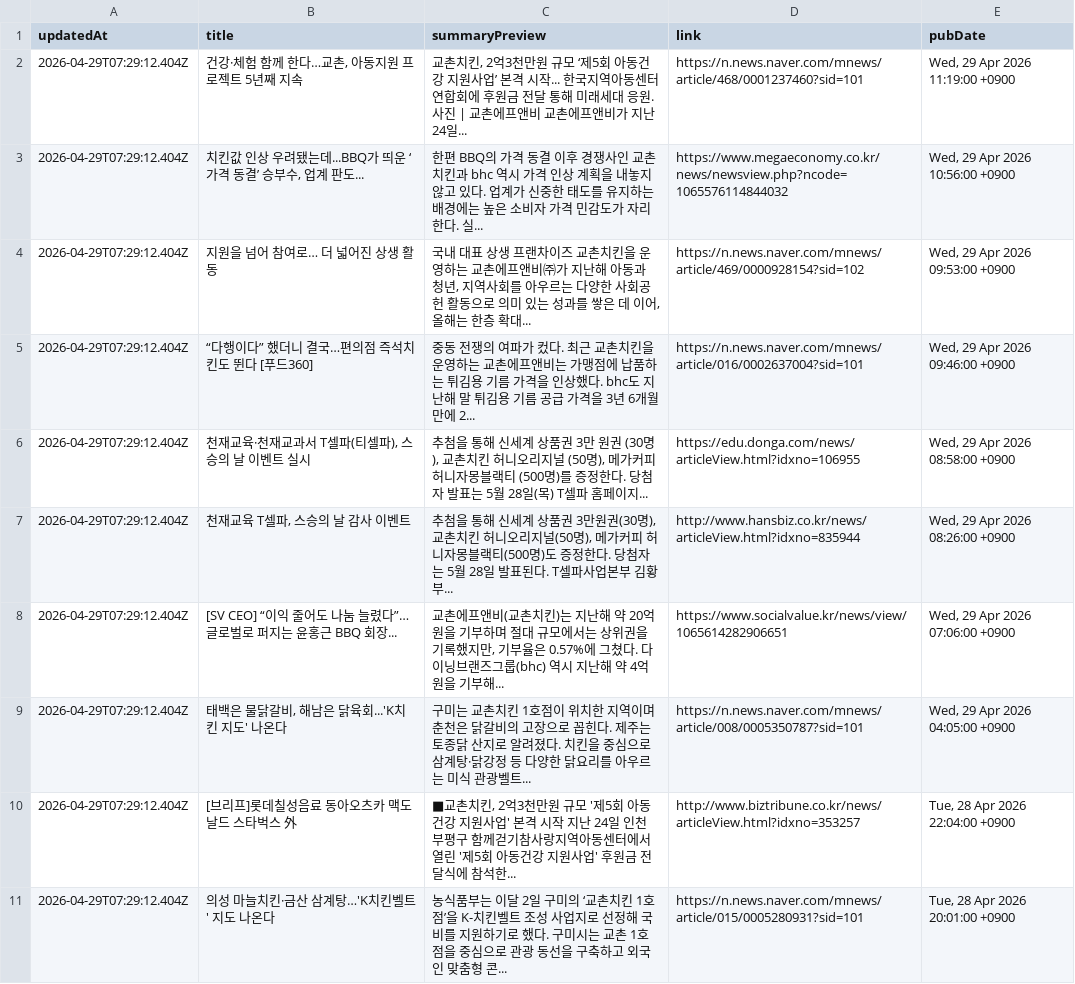
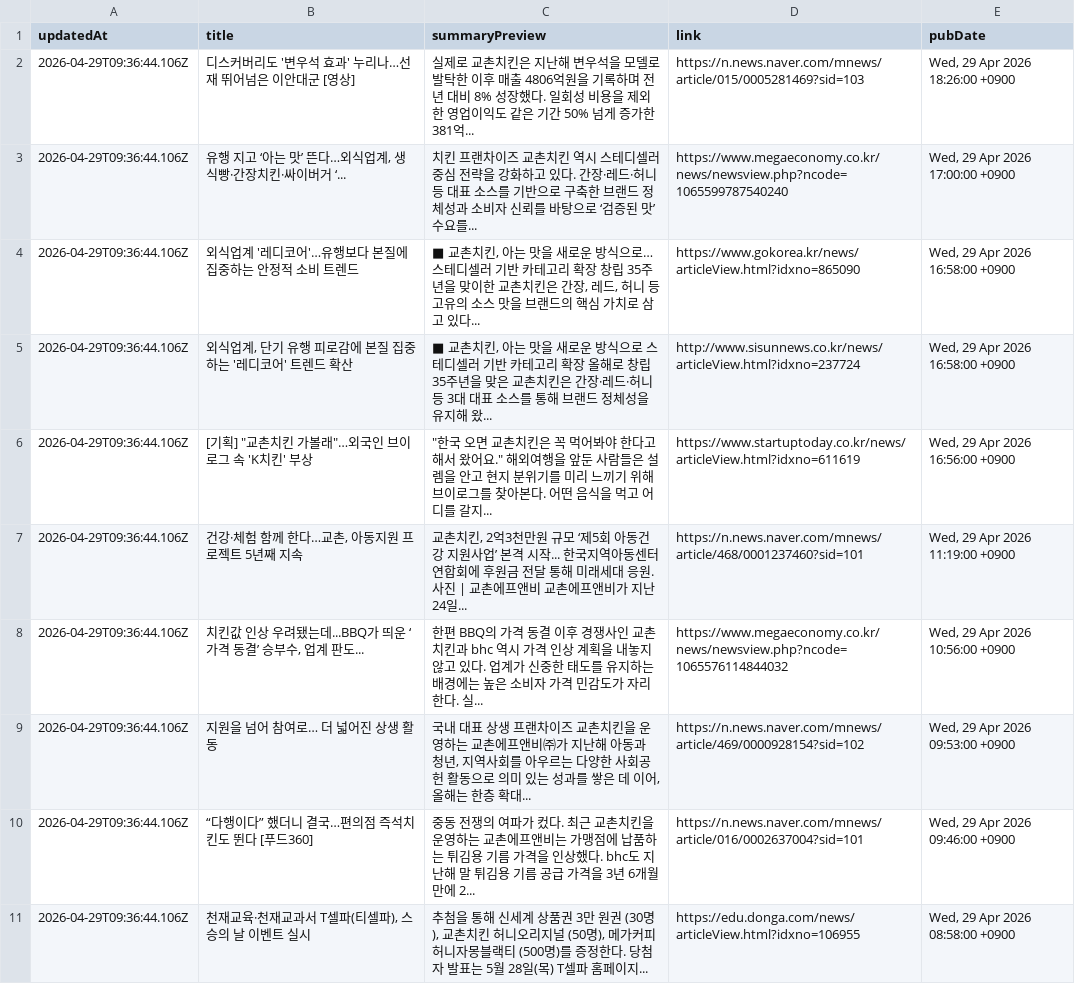
Before and after one commit to hermes-blue/chicken-mvp2-searching-style-cursor-, a CSV file: chicken-mvp/src/auto-kyochon-news.csv, drawn as a sheet.

```diff
--- a/chicken-mvp/src/auto-kyochon-news.csv
+++ b/chicken-mvp/src/auto-kyochon-news.csv
@@ -1,11 +1,11 @@
 "updatedAt","title","summaryPreview","link","pubDate"
-"2026-04-29T07:29:12.404Z","건강·체험 함께 한다…교촌, 아동지원 프로젝트 5년째 지속","교촌치킨, 2억3천만원 규모 ‘제5회 아동건강 지원사업’ 본격 시작... 한국지역아동센터연합회에 후원금 전달 통해 미래세대 응원. 사진 | 교촌에프앤비 교촌에프앤비가 지난 24일...","https://n.news.naver.com/mnews/article/468/0001237460?sid=101","Wed, 29 Apr 2026 11:19:00 +0900"
-"2026-04-29T07:29:12.404Z","치킨값 인상 우려됐는데...BBQ가 띄운 ‘가격 동결’ 승부수, 업계 판도...","한편 BBQ의 가격 동결 이후 경쟁사인 교촌치킨과 bhc 역시 가격 인상 계획을 내놓지 않고 있다. 업계가 신중한 태도를 유지하는 배경에는 높은 소비자 가격 민감도가 자리한다. 실...","https://www.megaeconomy.co.kr/news/newsview.php?ncode=1065576114844032","Wed, 29 Apr 2026 10:56:00 +0900"
-"2026-04-29T07:29:12.404Z","지원을 넘어 참여로… 더 넓어진 상생 활동","국내 대표 상생 프랜차이즈 교촌치킨을 운영하는 교촌에프앤비㈜가 지난해 아동과 청년, 지역사회를 아우르는 다양한 사회공헌 활동으로 의미 있는 성과를 쌓은 데 이어, 올해는 한층 확대...","https://n.news.naver.com/mnews/article/469/0000928154?sid=102","Wed, 29 Apr 2026 09:53:00 +0900"
-"2026-04-29T07:29:12.404Z","“다행이다” 했더니 결국…편의점 즉석치킨도 뛴다 [푸드360]","중동 전쟁의 여파가 컸다. 최근 교촌치킨을 운영하는 교촌에프앤비는 가맹점에 납품하는 튀김용 기름 가격을 인상했다. bhc도 지난해 말 튀김용 기름 공급 가격을 3년 6개월 만에 2...","https://n.news.naver.com/mnews/article/016/0002637004?sid=101","Wed, 29 Apr 2026 09:46:00 +0900"
-"2026-04-29T07:29:12.404Z","천재교육·천재교과서 T셀파(티셀파), 스승의 날 이벤트 실시","추첨을 통해 신세계 상품권 3만 원권 (30명), 교촌치킨 허니오리지널 (50명), 메가커피 허니자몽블랙티 (500명)를 증정한다. 당첨자 발표는 5월 28일(목) T셀파 홈페이지...","https://edu.donga.com/news/articleView.html?idxno=106955","Wed, 29 Apr 2026 08:58:00 +0900"
-"2026-04-29T07:29:12.404Z","천재교육 T셀파, 스승의 날 감사 이벤트","추첨을 통해 신세계 상품권 3만원권(30명), 교촌치킨 허니오리지널(50명), 메가커피 허니자몽블랙티(500명)도 증정한다. 당첨자는 5월 28일 발표된다. T셀파사업본부 김황 부...","http://www.hansbiz.co.kr/news/articleView.html?idxno=835944","Wed, 29 Apr 2026 08:26:00 +0900"
-"2026-04-29T07:29:12.404Z","[SV CEO] “이익 줄어도 나눔 늘렸다”…글로벌로 퍼지는 윤홍근 BBQ 회장...","교촌에프앤비(교촌치킨)는 지난해 약 20억원을 기부하며 절대 규모에서는 상위권을 기록했지만, 기부율은 0.57%에 그쳤다. 다이닝브랜즈그룹(bhc) 역시 지난해 약 4억원을 기부해...","https://www.socialvalue.kr/news/view/1065614282906651","Wed, 29 Apr 2026 07:06:00 +0900"
-"2026-04-29T07:29:12.404Z","태백은 물닭갈비, 해남은 닭육회...'K치킨 지도' 나온다","구미는 교촌치킨 1호점이 위치한 지역이며 춘천은 닭갈비의 고장으로 꼽힌다. 제주는 토종닭 산지로 알려졌다. 치킨을 중심으로 삼계탕·닭강정 등 다양한 닭요리를 아우르는 미식 관광벨트...","https://n.news.naver.com/mnews/article/008/0005350787?sid=101","Wed, 29 Apr 2026 04:05:00 +0900"
-"2026-04-29T07:29:12.404Z","[브리프]롯데칠성음료 동아오츠카 맥도날드 스타벅스 外","■교촌치킨, 2억3천만원 규모 '제5회 아동건강 지원사업' 본격 시작 지난 24일 인천 부평구 함께걷기참사랑지역아동센터에서 열린 '제5회 아동건강 지원사업' 후원금 전달식에 참석한...","http://www.biztribune.co.kr/news/articleView.html?idxno=353257","Tue, 28 Apr 2026 22:04:00 +0900"
-"2026-04-29T07:29:12.404Z","의성 마늘치킨·금산 삼계탕…'K치킨벨트' 지도 나온다","농식품부는 이달 2일 구미의 ‘교촌치킨 1호점’을 K-치킨벨트 조성 사업지로 선정해 국비를 지원하기로 했다. 구미시는 교촌 1호점을 중심으로 관광 동선을 구축하고 외국인 맞춤형 콘...","https://n.news.naver.com/mnews/article/015/0005280931?sid=101","Tue, 28 Apr 2026 20:01:00 +0900"
+"2026-04-29T09:36:44.106Z","디스커버리도 '변우석 효과' 누리나…선재 뛰어넘은 이안대군 [영상]","실제로 교촌치킨은 지난해 변우석을 모델로 발탁한 이후 매출 4806억원을 기록하며 전년 대비 8% 성장했다. 일회성 비용을 제외한 영업이익도 같은 기간 50% 넘게 증가한 381억...","https://n.news.naver.com/mnews/article/015/0005281469?sid=103","Wed, 29 Apr 2026 18:26:00 +0900"
+"2026-04-29T09:36:44.106Z","유행 지고 ‘아는 맛’ 뜬다…외식업계, 생식빵·간장치킨·싸이버거 ‘...","치킨 프랜차이즈 교촌치킨 역시 스테디셀러 중심 전략을 강화하고 있다. 간장·레드·허니 등 대표 소스를 기반으로 구축한 브랜드 정체성과 소비자 신뢰를 바탕으로 ‘검증된 맛’ 수요를...","https://www.megaeconomy.co.kr/news/newsview.php?ncode=1065599787540240","Wed, 29 Apr 2026 17:00:00 +0900"
+"2026-04-29T09:36:44.106Z","외식업계 '레디코어'…유행보다 본질에 집중하는 안정적 소비 트렌드","■ 교촌치킨, 아는 맛을 새로운 방식으로… 스테디셀러 기반 카테고리 확장 창립 35주년을 맞이한 교촌치킨은 간장, 레드, 허니 등 고유의 소스 맛을 브랜드의 핵심 가치로 삼고 있다...","https://www.gokorea.kr/news/articleView.html?idxno=865090","Wed, 29 Apr 2026 16:58:00 +0900"
+"2026-04-29T09:36:44.106Z","외식업계, 단기 유행 피로감에 본질 집중하는 '레디코어' 트렌드 확산","■ 교촌치킨, 아는 맛을 새로운 방식으로 스테디셀러 기반 카테고리 확장 올해로 창립 35주년을 맞은 교촌치킨은 간장·레드·허니 등 3대 대표 소스를 통해 브랜드 정체성을 유지해 왔...","http://www.sisunnews.co.kr/news/articleView.html?idxno=237724","Wed, 29 Apr 2026 16:58:00 +0900"
+"2026-04-29T09:36:44.106Z","[기획] ""교촌치킨 가볼래""…외국인 브이로그 속 'K치킨' 부상","""한국 오면 교촌치킨은 꼭 먹어봐야 한다고 해서 왔어요."" 해외여행을 앞둔 사람들은 설렘을 안고 현지 분위기를 미리 느끼기 위해 브이로그를 찾아본다. 어떤 음식을 먹고 어디를 갈지...","https://www.startuptoday.co.kr/news/articleView.html?idxno=611619","Wed, 29 Apr 2026 16:56:00 +0900"
+"2026-04-29T09:36:44.106Z","건강·체험 함께 한다…교촌, 아동지원 프로젝트 5년째 지속","교촌치킨, 2억3천만원 규모 ‘제5회 아동건강 지원사업’ 본격 시작... 한국지역아동센터연합회에 후원금 전달 통해 미래세대 응원. 사진 | 교촌에프앤비 교촌에프앤비가 지난 24일...","https://n.news.naver.com/mnews/article/468/0001237460?sid=101","Wed, 29 Apr 2026 11:19:00 +0900"
+"2026-04-29T09:36:44.106Z","치킨값 인상 우려됐는데...BBQ가 띄운 ‘가격 동결’ 승부수, 업계 판도...","한편 BBQ의 가격 동결 이후 경쟁사인 교촌치킨과 bhc 역시 가격 인상 계획을 내놓지 않고 있다. 업계가 신중한 태도를 유지하는 배경에는 높은 소비자 가격 민감도가 자리한다. 실...","https://www.megaeconomy.co.kr/news/newsview.php?ncode=1065576114844032","Wed, 29 Apr 2026 10:56:00 +0900"
+"2026-04-29T09:36:44.106Z","지원을 넘어 참여로… 더 넓어진 상생 활동","국내 대표 상생 프랜차이즈 교촌치킨을 운영하는 교촌에프앤비㈜가 지난해 아동과 청년, 지역사회를 아우르는 다양한 사회공헌 활동으로 의미 있는 성과를 쌓은 데 이어, 올해는 한층 확대...","https://n.news.naver.com/mnews/article/469/0000928154?sid=102","Wed, 29 Apr 2026 09:53:00 +0900"
+"2026-04-29T09:36:44.106Z","“다행이다” 했더니 결국…편의점 즉석치킨도 뛴다 [푸드360]","중동 전쟁의 여파가 컸다. 최근 교촌치킨을 운영하는 교촌에프앤비는 가맹점에 납품하는 튀김용 기름 가격을 인상했다. bhc도 지난해 말 튀김용 기름 공급 가격을 3년 6개월 만에 2...","https://n.news.naver.com/mnews/article/016/0002637004?sid=101","Wed, 29 Apr 2026 09:46:00 +0900"
+"2026-04-29T09:36:44.106Z","천재교육·천재교과서 T셀파(티셀파), 스승의 날 이벤트 실시","추첨을 통해 신세계 상품권 3만 원권 (30명), 교촌치킨 허니오리지널 (50명), 메가커피 허니자몽블랙티 (500명)를 증정한다. 당첨자 발표는 5월 28일(목) T셀파 홈페이지...","https://edu.donga.com/news/articleView.html?idxno=106955","Wed, 29 Apr 2026 08:58:00 +0900"
```
Also changed, not shown: 1 other file.
